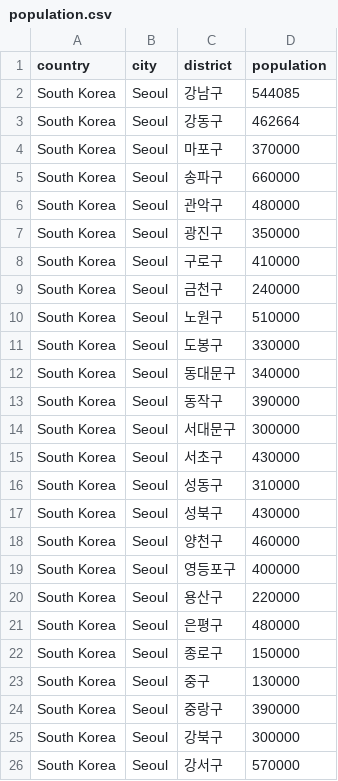
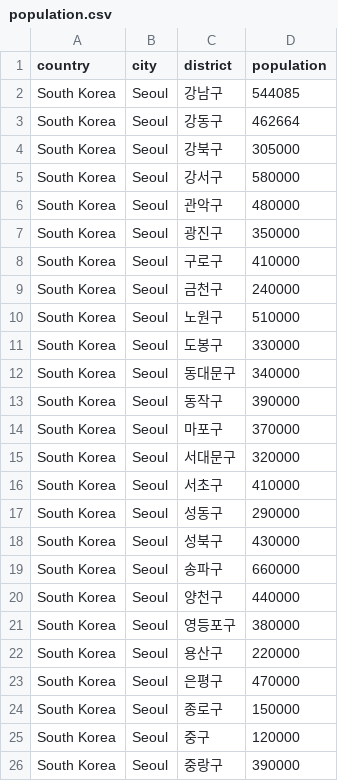
Before and after one commit to suhaw123-sketch/Church-of-God-Map, a CSV file: data/population.csv, drawn as a sheet.

Commit message:
Update population.csv

```diff
--- a/data/population.csv
+++ b/data/population.csv
@@ -3,4 +3,4 @@ South Korea,Seoul,강남구,544085
 South Korea,Seoul,강동구,462664
-South Korea,Seoul,마포구,370000
-South Korea,Seoul,송파구,660000
+South Korea,Seoul,강북구,305000
+South Korea,Seoul,강서구,580000
 South Korea,Seoul,관악구,480000
@@ -13,14 +13,14 @@ South Korea,Seoul,동대문구,340000
 South Korea,Seoul,동작구,390000
-South Korea,Seoul,서대문구,300000
-South Korea,Seoul,서초구,430000
-South Korea,Seoul,성동구,310000
+South Korea,Seoul,마포구,370000
+South Korea,Seoul,서대문구,320000
+South Korea,Seoul,서초구,410000
+South Korea,Seoul,성동구,290000
 South Korea,Seoul,성북구,430000
-South Korea,Seoul,양천구,460000
-South Korea,Seoul,영등포구,400000
+South Korea,Seoul,송파구,660000
+South Korea,Seoul,양천구,440000
+South Korea,Seoul,영등포구,380000
 South Korea,Seoul,용산구,220000
-South Korea,Seoul,은평구,480000
+South Korea,Seoul,은평구,470000
 South Korea,Seoul,종로구,150000
-South Korea,Seoul,중구,130000
+South Korea,Seoul,중구,120000
 South Korea,Seoul,중랑구,390000
-South Korea,Seoul,강북구,300000
-South Korea,Seoul,강서구,570000
```
